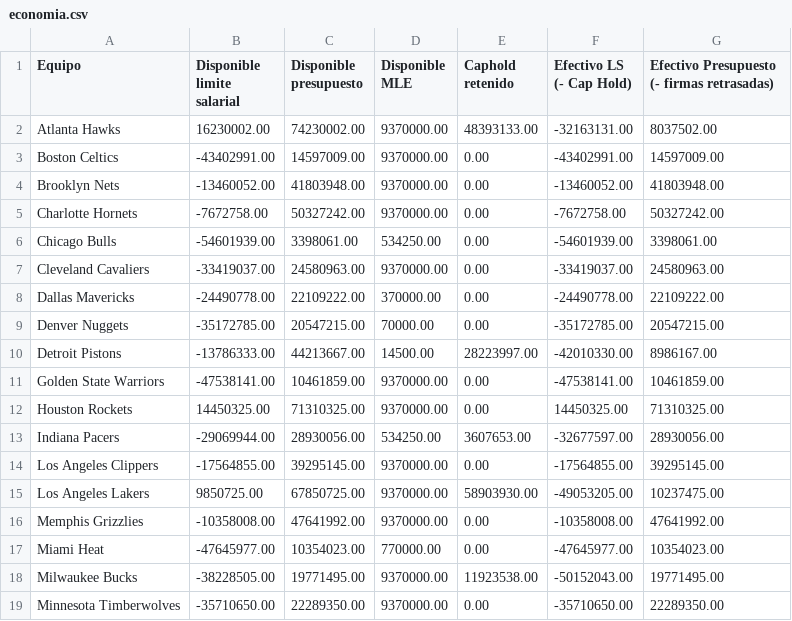
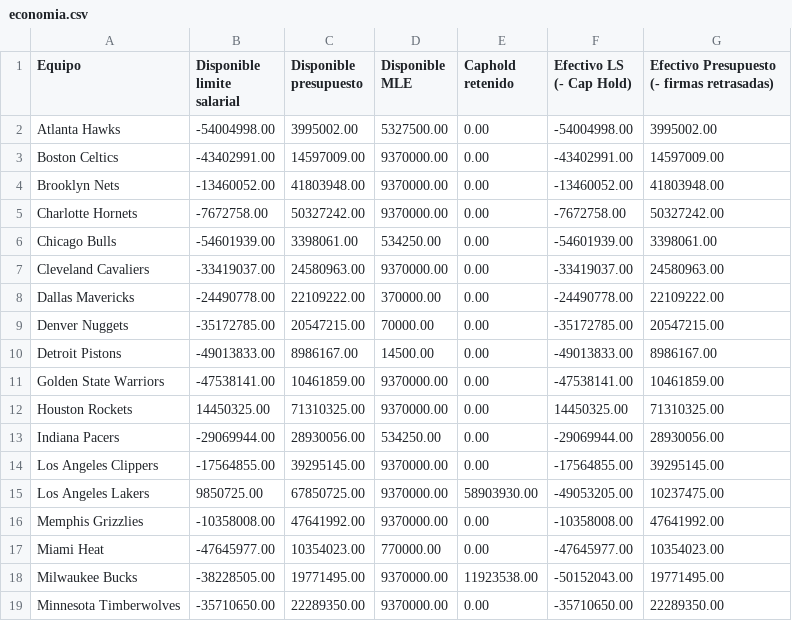
Before and after one commit to miguelefvlc/2KMANAGER, a CSV file: economia.csv, drawn as a sheet; only a part is shown.

```diff
--- a/economia.csv
+++ b/economia.csv
@@ -1,3 +1,3 @@
 Equipo,Disponible limite salarial,Disponible presupuesto,Disponible MLE,Caphold retenido,Efectivo LS (- Cap Hold),Efectivo Presupuesto (- firmas retrasadas)
-"Atlanta Hawks",16230002.00,74230002.00,9370000.00,48393133.00,-32163131.00,8037502.00
+"Atlanta Hawks",-54004998.00,3995002.00,5327500.00,0.00,-54004998.00,3995002.00
 "Boston Celtics",-43402991.00,14597009.00,9370000.00,0.00,-43402991.00,14597009.00
@@ -9,6 +9,6 @@ Equipo,Disponible limite salarial,Disponible presupuesto,Disponible MLE,Caphold
 "Denver Nuggets",-35172785.00,20547215.00,70000.00,0.00,-35172785.00,20547215.00
-"Detroit Pistons",-13786333.00,44213667.00,14500.00,28223997.00,-42010330.00,8986167.00
+"Detroit Pistons",-49013833.00,8986167.00,14500.00,0.00,-49013833.00,8986167.00
 "Golden State Warriors",-47538141.00,10461859.00,9370000.00,0.00,-47538141.00,10461859.00
 "Houston Rockets",14450325.00,71310325.00,9370000.00,0.00,14450325.00,71310325.00
-"Indiana Pacers",-29069944.00,28930056.00,534250.00,3607653.00,-32677597.00,28930056.00
+"Indiana Pacers",-29069944.00,28930056.00,534250.00,0.00,-29069944.00,28930056.00
 "Los Angeles Clippers",-17564855.00,39295145.00,9370000.00,0.00,-17564855.00,39295145.00
```
Also changed, not shown: players.csv, 2 other files.
